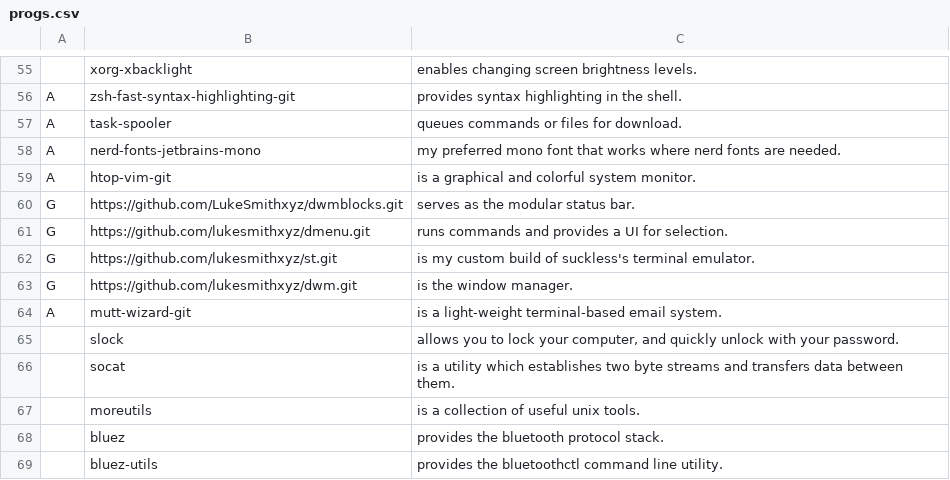
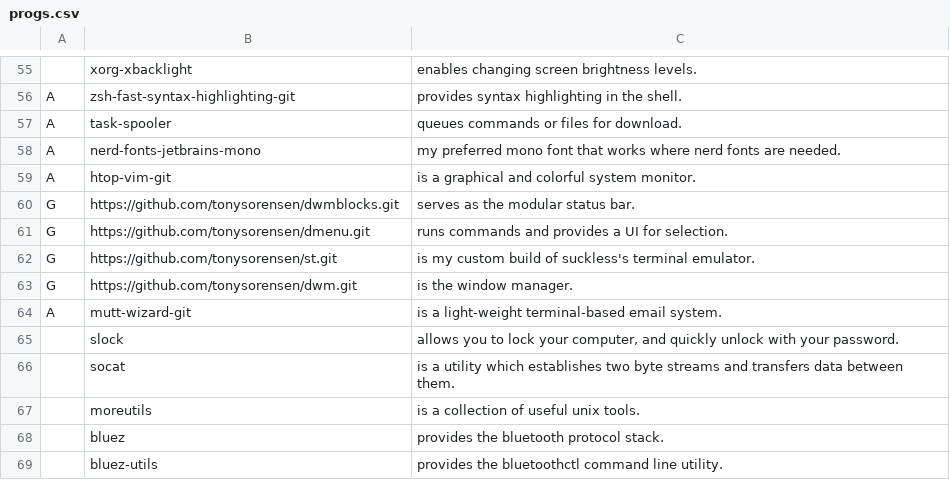
Before and after one commit to tonysorensen/LARBS, a CSV file: progs.csv, drawn as a sheet; only a part is shown, gaps mark what is left out.

Commit message:
updated url

```diff
--- a/progs.csv
+++ b/progs.csv
@@ -59,6 +59,6 @@ A,nerd-fonts-jetbrains-mono,"my preferred mono font that works where nerd fonts
 A,htop-vim-git,"is a graphical and colorful system monitor."
-G,https://github.com/LukeSmithxyz/dwmblocks.git,"serves as the modular status bar."
-G,https://github.com/lukesmithxyz/dmenu.git,"runs commands and provides a UI for selection."
-G,https://github.com/lukesmithxyz/st.git,"is my custom build of suckless's terminal emulator."
-G,https://github.com/lukesmithxyz/dwm.git,"is the window manager."
+G,https://github.com/tonysorensen/dwmblocks.git,"serves as the modular status bar."
+G,https://github.com/tonysorensen/dmenu.git,"runs commands and provides a UI for selection."
+G,https://github.com/tonysorensen/st.git,"is my custom build of suckless's terminal emulator."
+G,https://github.com/tonysorensen/dwm.git,"is the window manager."
 A,mutt-wizard-git,"is a light-weight terminal-based email system."
```
